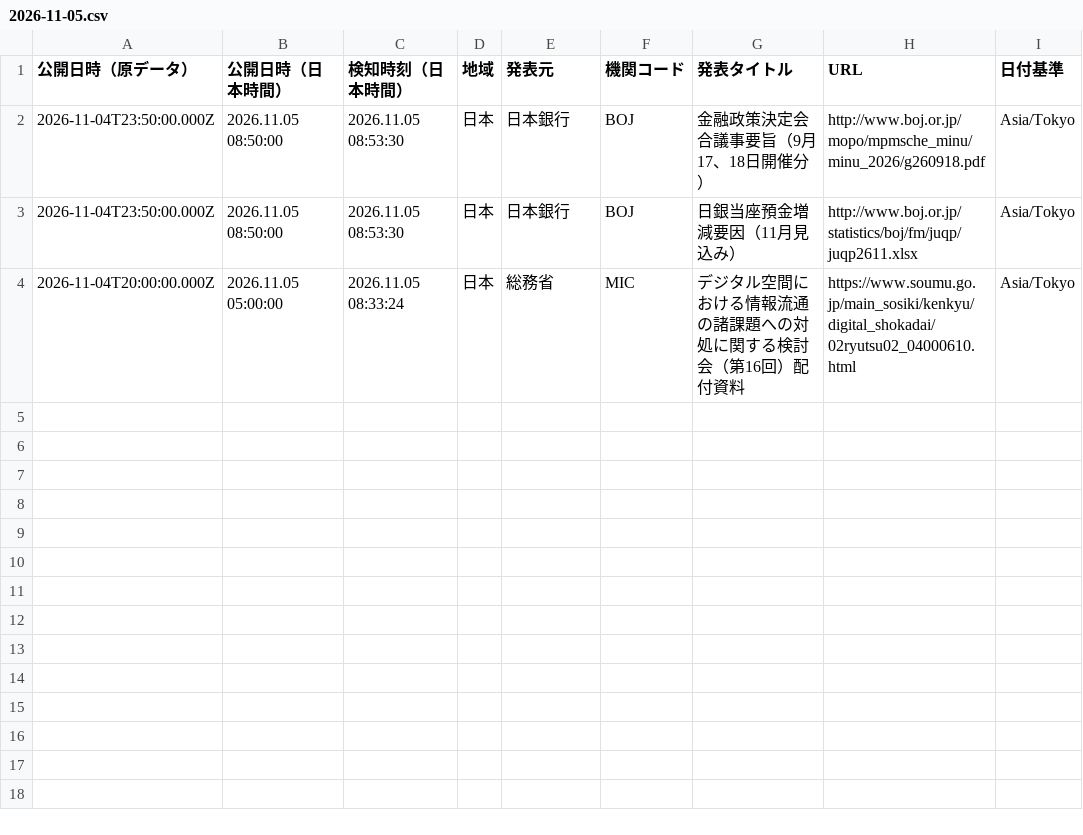
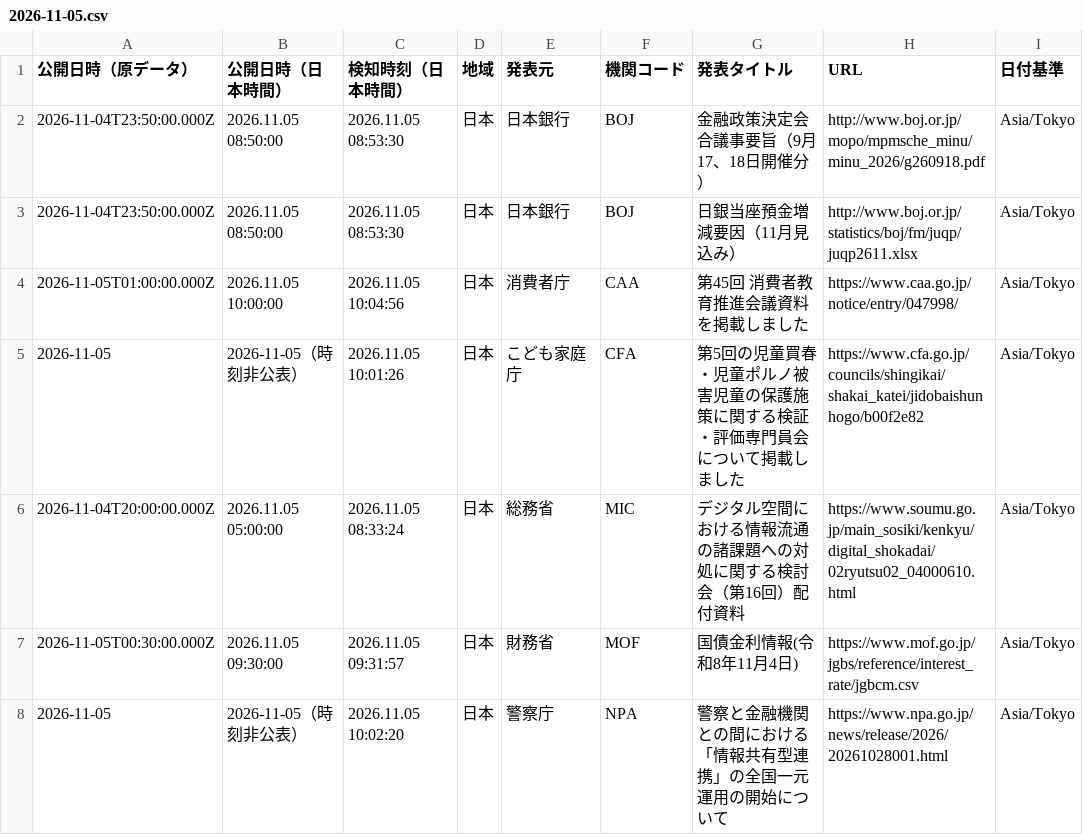
Before and after one commit to NewMill-cmd/kankocho-news-archive, a CSV file: data/jp/2026-11-05.csv, drawn as a sheet.

Commit message:
Archive jp news 2026-11-05

```diff
--- a/data/jp/2026-11-05.csv
+++ b/data/jp/2026-11-05.csv
@@ -3,2 +3,6 @@
 "2026-11-04T23:50:00.000Z","2026.11.05 08:50:00","2026.11.05 08:53:30","日本","日本銀行","BOJ","日銀当座預金増減要因（11月見込み）","http://www.boj.or.jp/statistics/boj/fm/juqp/juqp2611.xlsx","Asia/Tokyo"
+"2026-11-05T01:00:00.000Z","2026.11.05 10:00:00","2026.11.05 10:04:56","日本","消費者庁","CAA","第45回 消費者教育推進会議資料を掲載しました","https://www.caa.go.jp/notice/entry/047998/","Asia/Tokyo"
+"2026-11-05","2026-11-05（時刻非公表）","2026.11.05 10:01:26","日本","こども家庭庁","CFA","第5回の児童買春・児童ポルノ被害児童の保護施策に関する検証・評価専門員会について掲載しました","https://www.cfa.go.jp/councils/shingikai/shakai_katei/jidobaishunhogo/b00f2e82","Asia/Tokyo"
 "2026-11-04T20:00:00.000Z","2026.11.05 05:00:00","2026.11.05 08:33:24","日本","総務省","MIC","デジタル空間における情報流通の諸課題への対処に関する検討会（第16回）配付資料","https://www.soumu.go.jp/main_sosiki/kenkyu/digital_shokadai/02ryutsu02_04000610.html","Asia/Tokyo"
+"2026-11-05T00:30:00.000Z","2026.11.05 09:30:00","2026.11.05 09:31:57","日本","財務省","MOF","国債金利情報(令和8年11月4日)","https://www.mof.go.jp/jgbs/reference/interest_rate/jgbcm.csv","Asia/Tokyo"
+"2026-11-05","2026-11-05（時刻非公表）","2026.11.05 10:02:20","日本","警察庁","NPA","警察と金融機関との間における「情報共有型連携」の全国一元運用の開始について","https://www.npa.go.jp/news/release/2026/20261028001.html","Asia/Tokyo"
```
